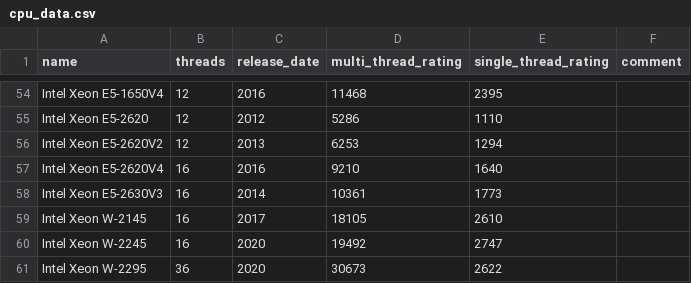
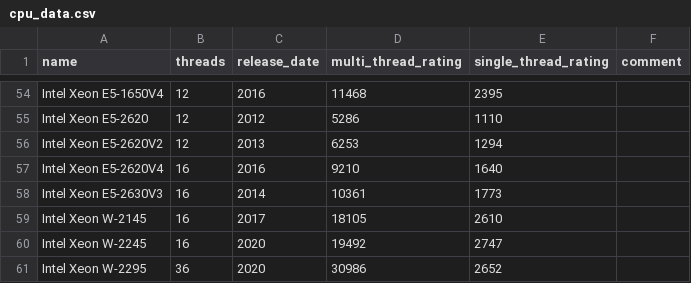
Before and after one commit to Nukesor/hetznerbot, a CSV file: data/cpu_data.csv, drawn as a sheet; only a part is shown, gaps mark what is left out; the diff covers the shown part only.

```diff
--- a/data/cpu_data.csv
+++ b/data/cpu_data.csv
@@ -61 +61 @@ Intel Xeon W-2245,16,2020,19492,2747,
-Intel Xeon W-2295,36,2020,30673,2622,
+Intel Xeon W-2295,36,2020,30986,2652
```
Also changed, not shown: 19 edited cells elsewhere in this file, 2 other files.
